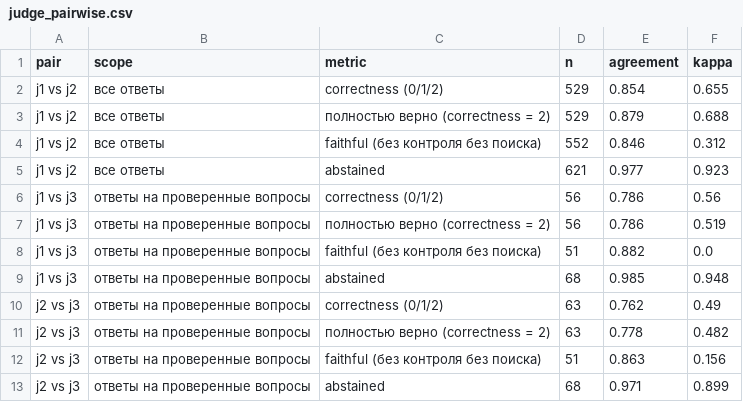
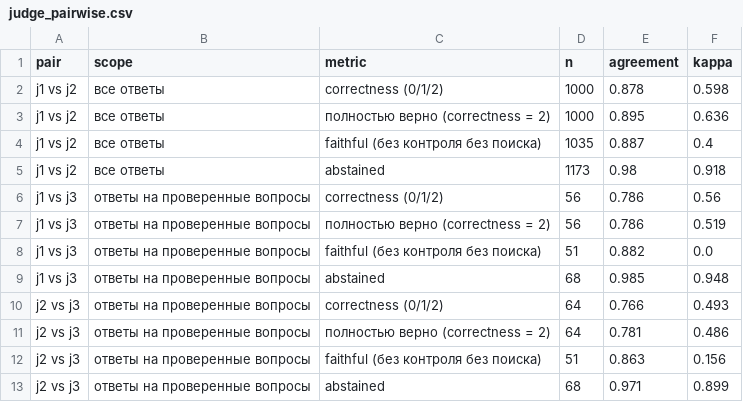
Before and after one commit to Mitya70/rag-consumer-law, a CSV file: results/judge_pairwise.csv, drawn as a sheet.

```diff
--- a/results/judge_pairwise.csv
+++ b/results/judge_pairwise.csv
@@ -1,6 +1,6 @@
 pair,scope,metric,n,agreement,kappa
-j1 vs j2,все ответы,correctness (0/1/2),529,0.854,0.655
-j1 vs j2,все ответы,полностью верно (correctness = 2),529,0.879,0.688
-j1 vs j2,все ответы,faithful (без контроля без поиска),552,0.846,0.312
-j1 vs j2,все ответы,abstained,621,0.977,0.923
+j1 vs j2,все ответы,correctness (0/1/2),1000,0.878,0.598
+j1 vs j2,все ответы,полностью верно (correctness = 2),1000,0.895,0.636
+j1 vs j2,все ответы,faithful (без контроля без поиска),1035,0.887,0.4
+j1 vs j2,все ответы,abstained,1173,0.98,0.918
 j1 vs j3,ответы на проверенные вопросы,correctness (0/1/2),56,0.786,0.56
@@ -9,4 +9,4 @@ j1 vs j3,ответы на проверенные вопросы,faithful (бе
 j1 vs j3,ответы на проверенные вопросы,abstained,68,0.985,0.948
-j2 vs j3,ответы на проверенные вопросы,correctness (0/1/2),63,0.762,0.49
-j2 vs j3,ответы на проверенные вопросы,полностью верно (correctness = 2),63,0.778,0.482
+j2 vs j3,ответы на проверенные вопросы,correctness (0/1/2),64,0.766,0.493
+j2 vs j3,ответы на проверенные вопросы,полностью верно (correctness = 2),64,0.781,0.486
 j2 vs j3,ответы на проверенные вопросы,faithful (без контроля без поиска),51,0.863,0.156
```
Also changed, not shown: results/generation_summary.csv, 8 other files.
